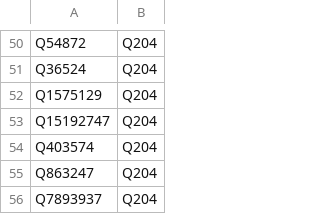
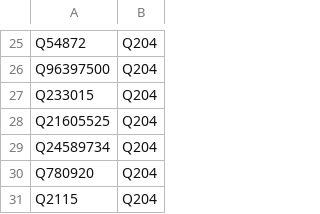
Before and after one commit to dlindem/wikibase, a CSV file: eusterm/data/wikidata-import.csv, drawn as a sheet; only a part is shown, gaps mark what is left out; addresses are those after the commit; the diff covers the shown part only; the diff names each change by its address in the sheet, - before the commit and + after, or states it on an @@ line.

Commit message:
Update wikidata-import.csv

```diff
--- a/eusterm/data/wikidata-import.csv
+++ b/eusterm/data/wikidata-import.csv
-A26: Q36524
+A26: Q96397500
-A27: Q1575129
+A27: Q233015
-A28: Q15192747
+A28: Q21605525
-A29: Q403574
+A29: Q24589734
-A30: Q863247
+A30: Q780920
-A31: Q7893937
+A31: Q2115
```
Also changed, not shown: 14 added rows, 39 removed rows and 8 edited cells elsewhere in this file.
